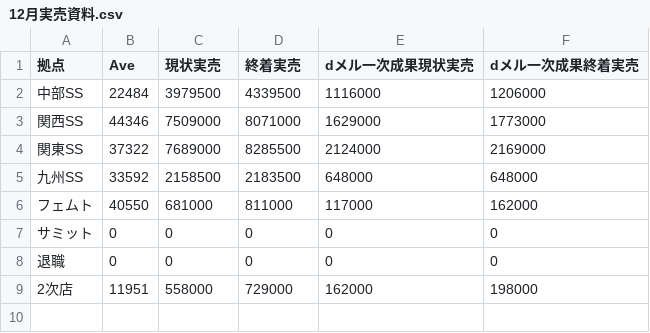
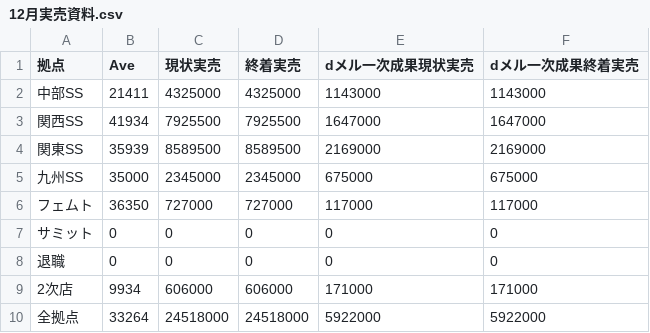
Before and after one commit to kou1203/matter, a CSV file: 12月実売資料.csv, drawn as a sheet.

```diff
--- a/12月実売資料.csv
+++ b/12月実売資料.csv
@@ -1,9 +1,10 @@
 拠点,Ave,現状実売,終着実売,dメル一次成果現状実売,dメル一次成果終着実売
-中部SS,22484,3979500,4339500,1116000,1206000
-関西SS,44346,7509000,8071000,1629000,1773000
-関東SS,37322,7689000,8285500,2124000,2169000
-九州SS,33592,2158500,2183500,648000,648000
-フェムト,40550,681000,811000,117000,162000
+中部SS,21411,4325000,4325000,1143000,1143000
+関西SS,41934,7925500,7925500,1647000,1647000
+関東SS,35939,8589500,8589500,2169000,2169000
+九州SS,35000,2345000,2345000,675000,675000
+フェムト,36350,727000,727000,117000,117000
 サミット,0,0,0,0,0
 退職,0,0,0,0,0
-2次店,11951,558000,729000,162000,198000
+2次店,9934,606000,606000,171000,171000
+全拠点,33264,24518000,24518000,5922000,5922000
```
Also changed, not shown: 1月実売資料.csv, 9 other files.
